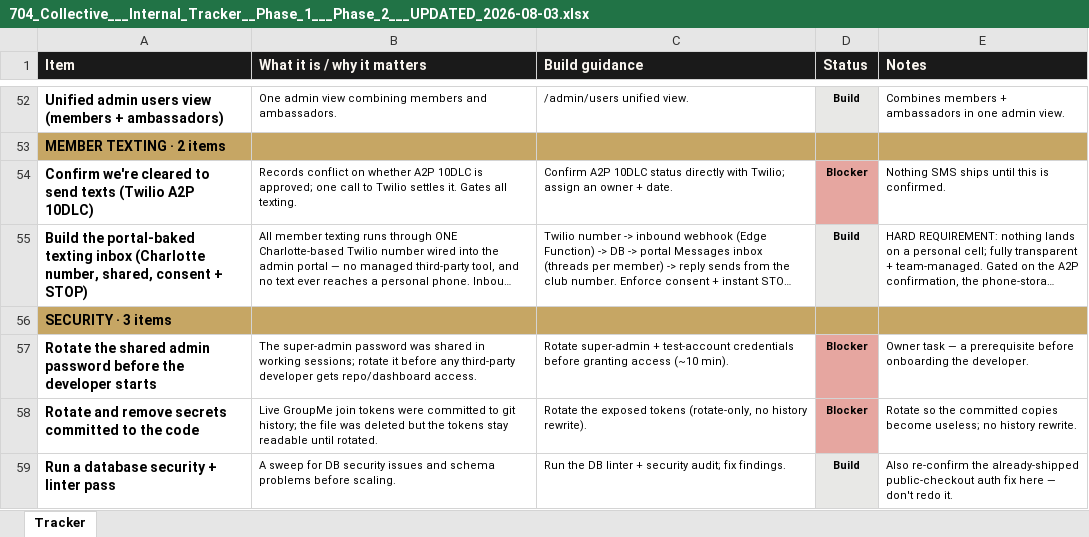
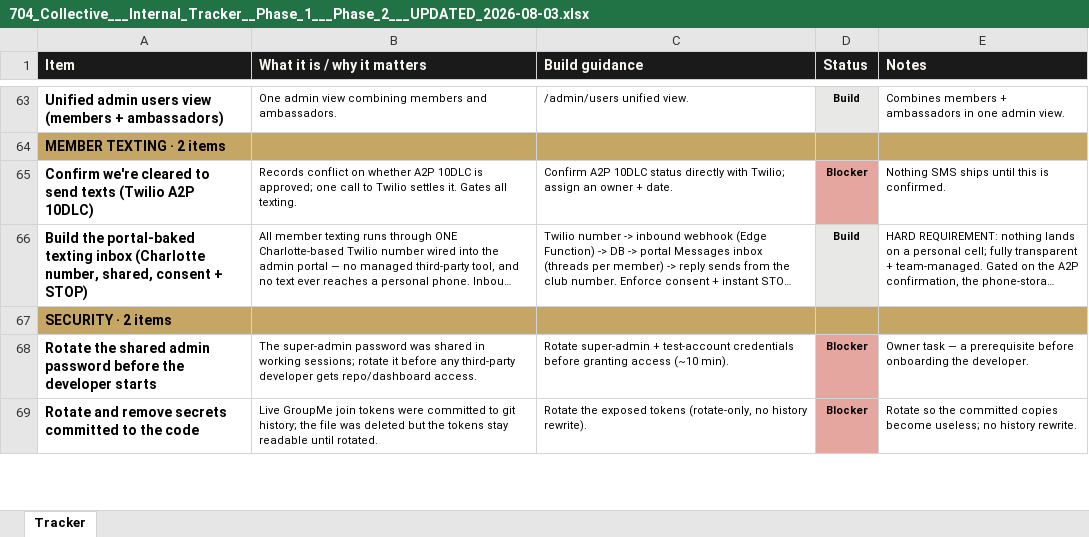
Before and after one commit to 704Collective/704CollectiveOfficial, an Excel workbook: docs/704_Collective___Internal_Tracker__Phase_1___Phase_2___UPDATED_2026-08-03.xlsx, sheet Tracker, drawn as a sheet; only a part is shown, gaps mark what is left out; long unchanged cells end in …; values as stored, in another font and other column widths than the file's, no borders; removed rows and columns are numbered as before the commit, all else as after; the diff covers the shown part only; the diff names each change by its address in the sheet, - before the commit and + after, or states it on an @@ line.

```diff
--- a/docs/704_Collective___Internal_Tracker__Phase_1___Phase_2___UPDATED_2026-08-03.xlsx (sheet Tracker)
+++ b/docs/704_Collective___Internal_Tracker__Phase_1___Phase_2___UPDATED_2026-08-03.xlsx (sheet Tracker)
-A67 (Item): SECURITY · 3 items
+A67 (Item): SECURITY · 2 items
-row 59: Run a database security + linter pass | A sweep for DB security issues and schema problems before scaling. | Run the DB linter + security audit; fix findings. | Build | Also re-confirm the already-shipped public-checkout auth fix here — don't redo it.
```
Also changed, not shown: 19 added rows, 20 removed rows and 17 edited cells elsewhere in this sheet.
